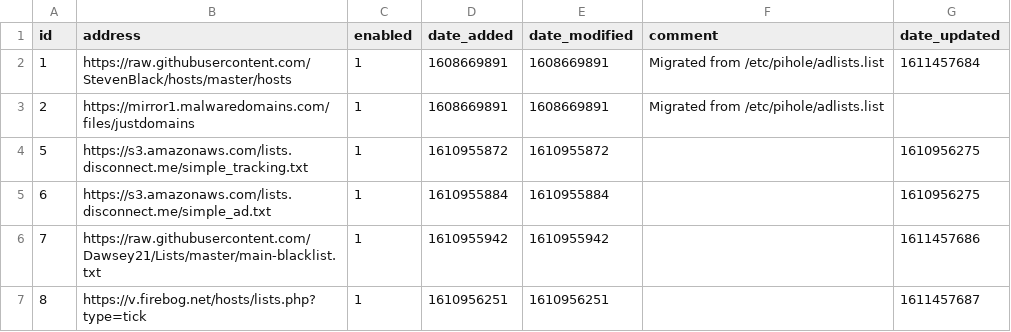
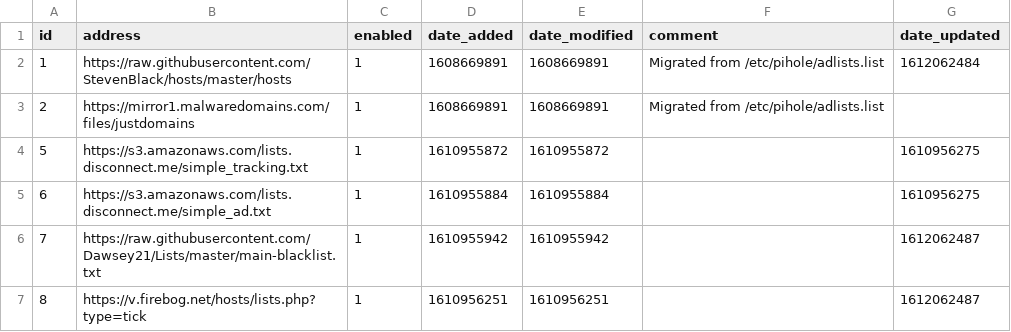
Before and after one commit to Ganfoud/my-pihole-lists, a CSV file: adlist.csv, drawn as a sheet.

Commit message:
Updated January 31, 2021  6:00AM

```diff
--- a/adlist.csv
+++ b/adlist.csv
@@ -1,3 +1,3 @@
 id,address,enabled,date_added,date_modified,comment,date_updated
-1,https://raw.githubusercontent.com/StevenBlack/hosts/master/hosts,1,1608669891,1608669891,"Migrated from /etc/pihole/adlists.list",1611457684
+1,https://raw.githubusercontent.com/StevenBlack/hosts/master/hosts,1,1608669891,1608669891,"Migrated from /etc/pihole/adlists.list",1612062484
 2,https://mirror1.malwaredomains.com/files/justdomains,1,1608669891,1608669891,"Migrated from /etc/pihole/adlists.list",
@@ -5,3 +5,3 @@ id,address,enabled,date_added,date_modified,comment,date_updated
 6,https://s3.amazonaws.com/lists.disconnect.me/simple_ad.txt,1,1610955884,1610955884,,1610956275
-7,https://raw.githubusercontent.com/Dawsey21/Lists/master/main-blacklist.txt,1,1610955942,1610955942,,1611457686
-8,https://v.firebog.net/hosts/lists.php?type=tick,1,1610956251,1610956251,,1611457687
+7,https://raw.githubusercontent.com/Dawsey21/Lists/master/main-blacklist.txt,1,1610955942,1610955942,,1612062487
+8,https://v.firebog.net/hosts/lists.php?type=tick,1,1610956251,1610956251,,1612062487
```
